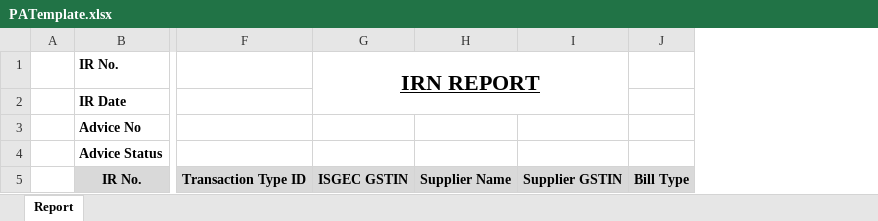
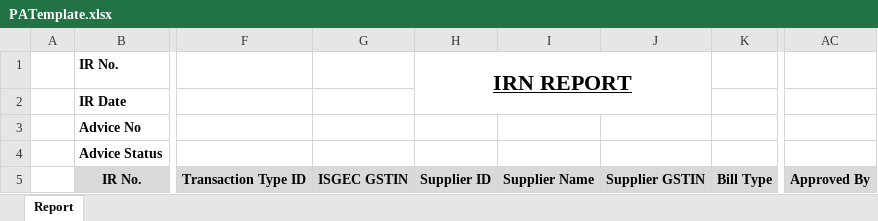
Before and after one commit to Isgec/WebSpmt1, an Excel workbook: App_Templates/PATemplate.xlsx, sheet Report, drawn as a sheet; only a part is shown, gaps mark what is left out; values as stored, in another font and other column widths than the file's, no borders; removed rows and columns are numbered as before the commit, all else as after; the diff names each change by its address in the sheet, - before the commit and + after, or states it on an @@ line.

Commit message:
HOD Column added in report

```diff
--- a/App_Templates/PATemplate.xlsx (sheet Report)
+++ b/App_Templates/PATemplate.xlsx (sheet Report)
+column H, rows 1-5: IRN REPORT |  |  |  | Supplier ID
+column AC, row 5: Approved By
-G1: IRN REPORT
+G1: (empty)
-G1:I2 merged
```
Also changed, not shown: 1 other file.
